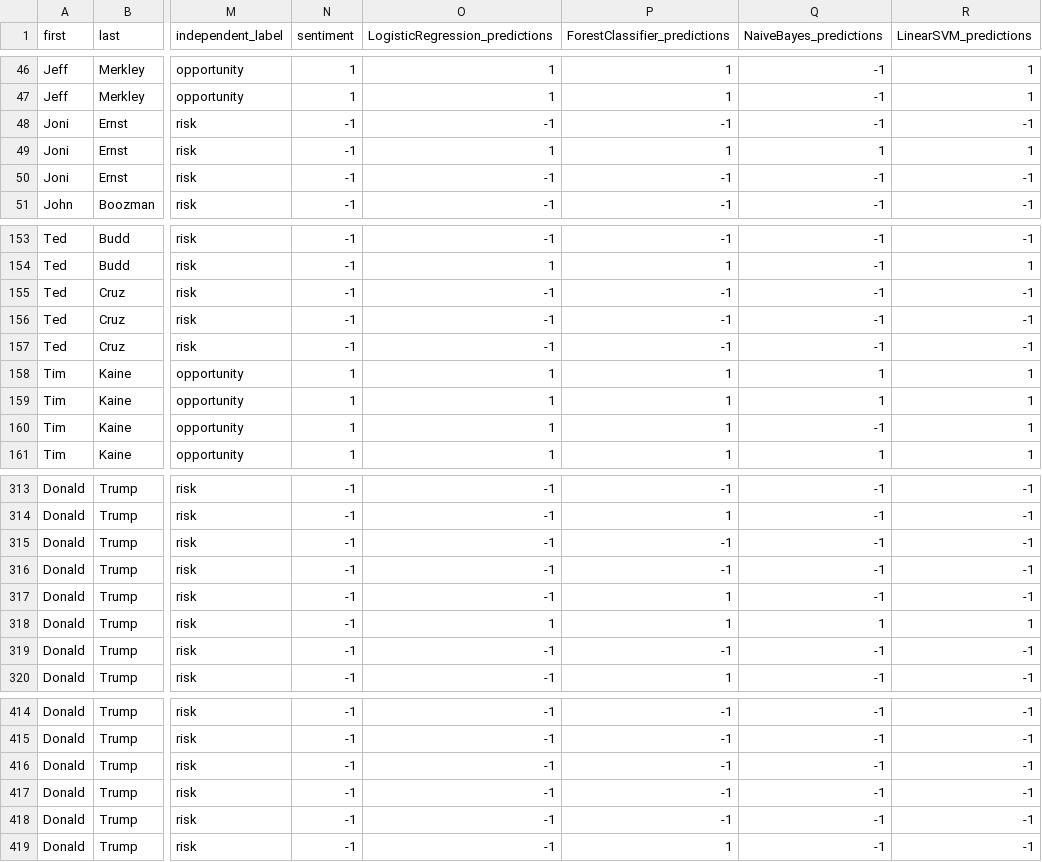
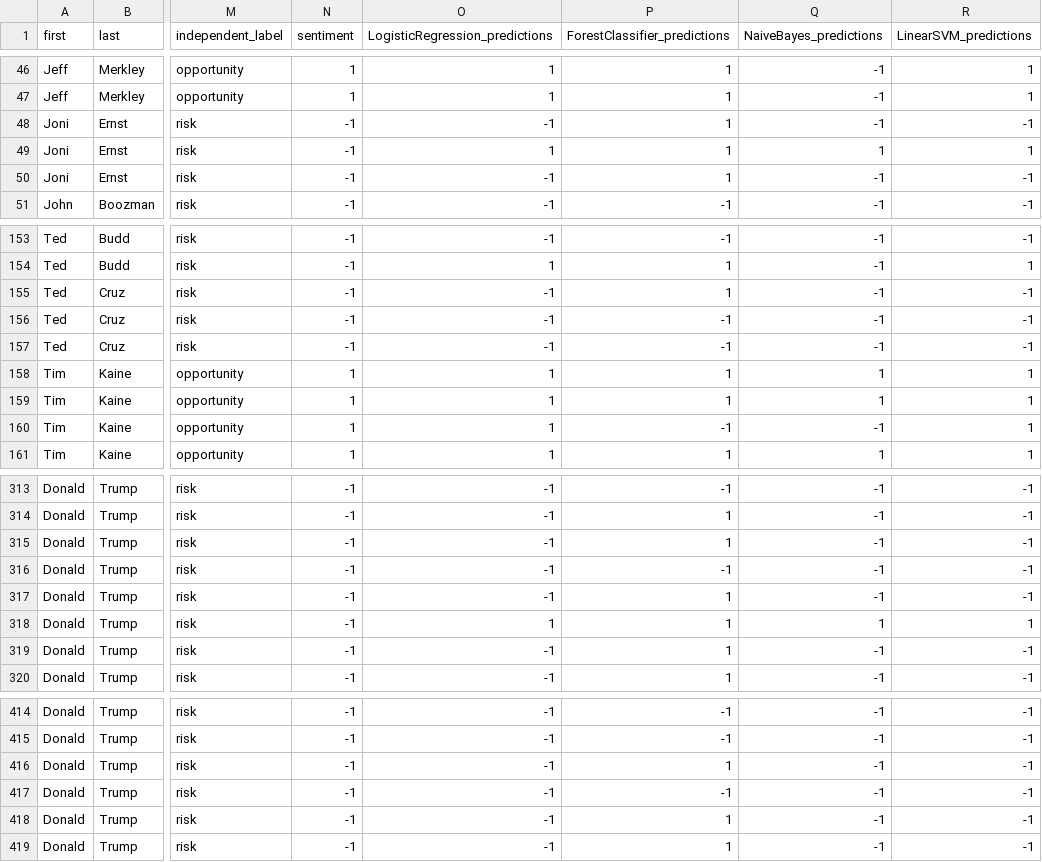
Before and after one commit to kristinmlloyd/ClimateSentiment-Politics-Project, a CSV file: Sentiment/model_predictions.csv, drawn as a sheet; only a part is shown, gaps mark what is left out; the diff covers the shown part only; the diff names each change by its address in the sheet, - before the commit and + after, or states it on an @@ line.

```diff
--- a/Sentiment/model_predictions.csv
+++ b/Sentiment/model_predictions.csv
-P48 (ForestClassifier_predictions): -1
+P48 (ForestClassifier_predictions): 1
-P50 (ForestClassifier_predictions): -1
+P50 (ForestClassifier_predictions): 1
-P155 (ForestClassifier_predictions): -1
+P155 (ForestClassifier_predictions): 1
-P160 (ForestClassifier_predictions): 1
+P160 (ForestClassifier_predictions): -1
-P315 (ForestClassifier_predictions): -1
+P315 (ForestClassifier_predictions): 1
-P319 (ForestClassifier_predictions): -1
+P319 (ForestClassifier_predictions): 1
-P416 (ForestClassifier_predictions): -1
+P416 (ForestClassifier_predictions): 1
-P418 (ForestClassifier_predictions): -1
+P418 (ForestClassifier_predictions): 1
```
Also changed, not shown: 20 edited cells elsewhere in this file, Data/processed-data/President_sentiment.csv, Data/processed-data/Senators_sentiment.csv, 13 other files.
